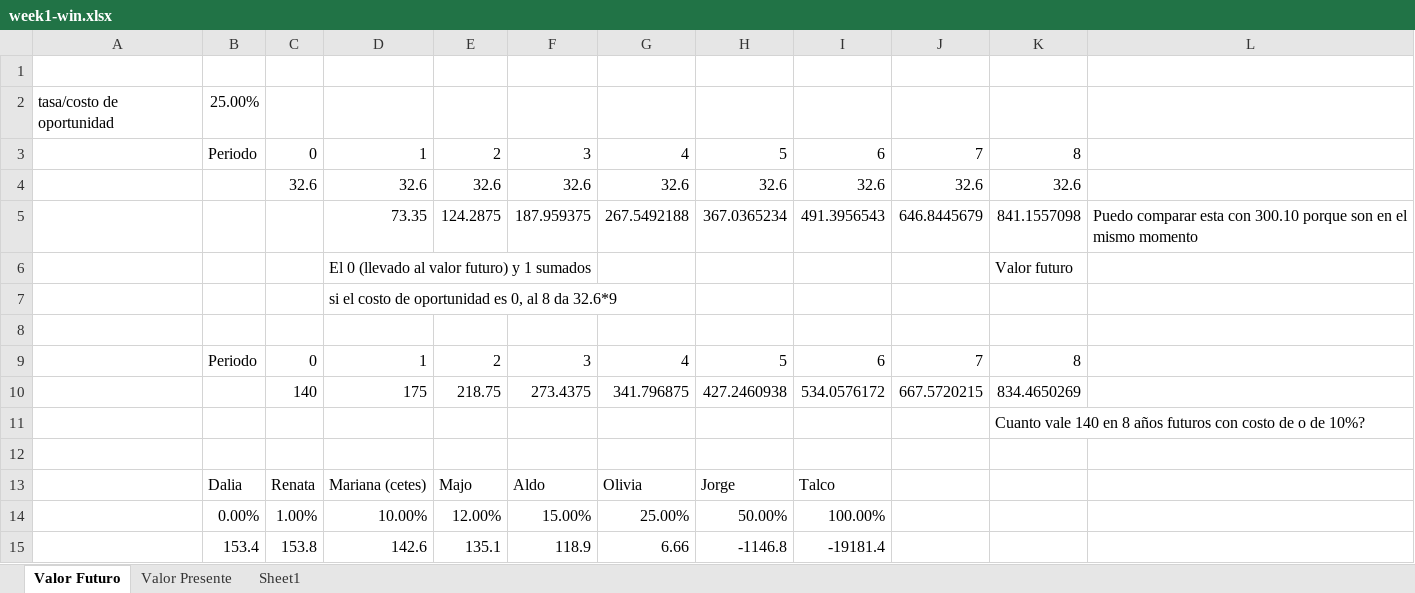
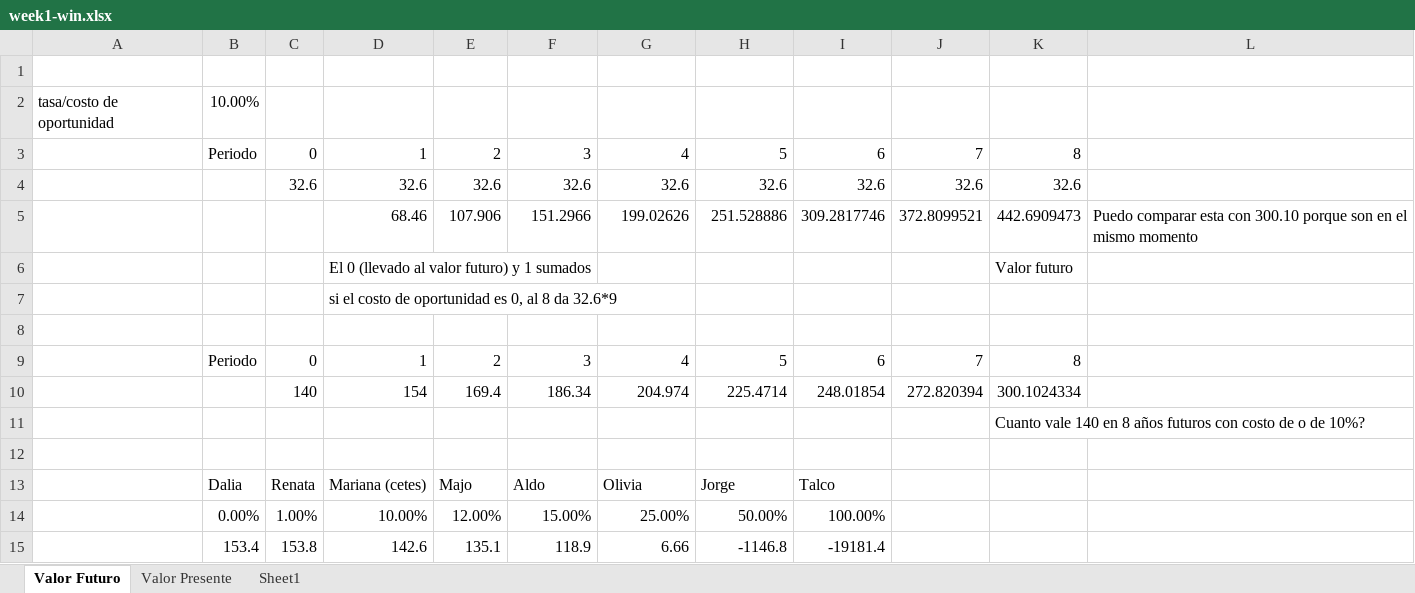
Before and after one commit to the-other-mariana/pm, an Excel workbook: PM2/econ/week1/week1-win.xlsx, sheet Valor Futuro, drawn as a sheet; only a part is shown; values as stored, in another font and other column widths than the file's, no borders; charts and pictures not drawn; removed rows and columns are numbered as before the commit, all else as after; the diff names each change by its address in the sheet, - before the commit and + after, or states it on an @@ line.

```diff
--- a/PM2/econ/week1/week1-win.xlsx (sheet Valor Futuro)
+++ b/PM2/econ/week1/week1-win.xlsx (sheet Valor Futuro)
-B2: 25.00%
+B2: 10.00%
-row 5:  |  |  | 73.35 | 124.2875 | 187.959375 | 267.5492188 | 367.0365234 | 491.3956543 | 646.8445679 | 841.1557098 | Puedo comparar esta con 300.10 porque son en el mismo momento
+row 5:  |  |  | 68.46 | 107.906 | 151.2966 | 199.02626 | 251.528886 | 309.2817746 | 372.8099521 | 442.6909473 | Puedo comparar esta con 300.10 porque son en el mismo momento
-row 10:  |  | 140 | 175 | 218.75 | 273.4375 | 341.796875 | 427.2460938 | 534.0576172 | 667.5720215 | 834.4650269
+row 10:  |  | 140 | 154 | 169.4 | 186.34 | 204.974 | 225.4714 | 248.01854 | 272.820394 | 300.1024334
```
Also changed, not shown: PM2/econ/week3/hw1.xlsx, 17 other files.
